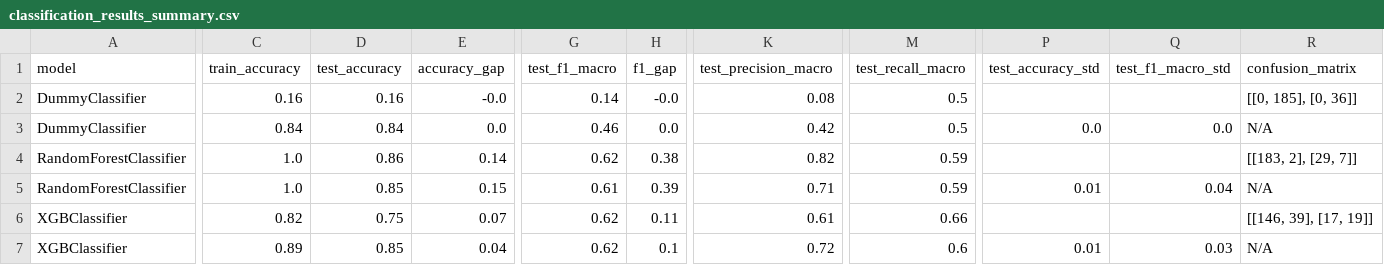
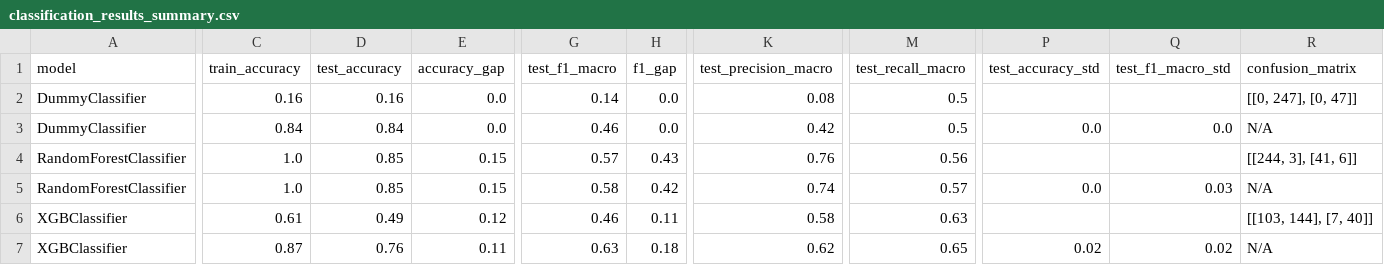
Before and after one commit to ticoraph/HRAnalytics, a CSV file: exports/classification_results_summary.csv, drawn as a sheet; only a part is shown, gaps mark what is left out; removed rows and columns are numbered as before the commit, all else as after; rows hold the shown columns only; the diff covers the shown part only; the diff names each change by its address in the sheet, - before the commit and + after, or states it on an @@ line.

```diff
--- a/exports/classification_results_summary.csv
+++ b/exports/classification_results_summary.csv
-E2 (accuracy_gap): -0.0
+E2 (accuracy_gap): 0.0
-H2 (f1_gap): -0.0
+H2 (f1_gap): 0.0
-R2 (confusion_matrix): [[0, 185], [0, 36]]
+R2 (confusion_matrix): [[0, 247], [0, 47]]
-D4 (test_accuracy): 0.86
+D4 (test_accuracy): 0.85
-E4 (accuracy_gap): 0.14
+E4 (accuracy_gap): 0.15
-G4 (test_f1_macro): 0.62
+G4 (test_f1_macro): 0.57
-H4 (f1_gap): 0.38
+H4 (f1_gap): 0.43
-K4 (test_precision_macro): 0.82
+K4 (test_precision_macro): 0.76
-M4 (test_recall_macro): 0.59
+M4 (test_recall_macro): 0.56
-R4 (confusion_matrix): [[183, 2], [29, 7]]
+R4 (confusion_matrix): [[244, 3], [41, 6]]
-G5 (test_f1_macro): 0.61
+G5 (test_f1_macro): 0.58
-H5 (f1_gap): 0.39
+H5 (f1_gap): 0.42
-K5 (test_precision_macro): 0.71
+K5 (test_precision_macro): 0.74
-M5 (test_recall_macro): 0.59
+M5 (test_recall_macro): 0.57
-P5 (test_accuracy_std): 0.01
+P5 (test_accuracy_std): 0.0
-Q5 (test_f1_macro_std): 0.04
+Q5 (test_f1_macro_std): 0.03
-C6 (train_accuracy): 0.82
+C6 (train_accuracy): 0.61
-D6 (test_accuracy): 0.75
+D6 (test_accuracy): 0.49
-E6 (accuracy_gap): 0.07
+E6 (accuracy_gap): 0.12
-G6 (test_f1_macro): 0.62
+G6 (test_f1_macro): 0.46
-K6 (test_precision_macro): 0.61
+K6 (test_precision_macro): 0.58
-M6 (test_recall_macro): 0.66
+M6 (test_recall_macro): 0.63
-R6 (confusion_matrix): [[146, 39], [17, 19]]
+R6 (confusion_matrix): [[103, 144], [7, 40]]
-row 7: XGBClassifier | 0.89 | 0.85 | 0.04 | 0.62 | 0.1 | 0.72 | 0.6 | 0.01 | 0.03 | N/A
+row 7: XGBClassifier | 0.87 | 0.76 | 0.11 | 0.63 | 0.18 | 0.62 | 0.65 | 0.02 | 0.02 | N/A
```
Also changed, not shown: 22 edited cells elsewhere in this file, catboost_info/learn_error.tsv, catboost_info/time_left.tsv, 22 other files.
